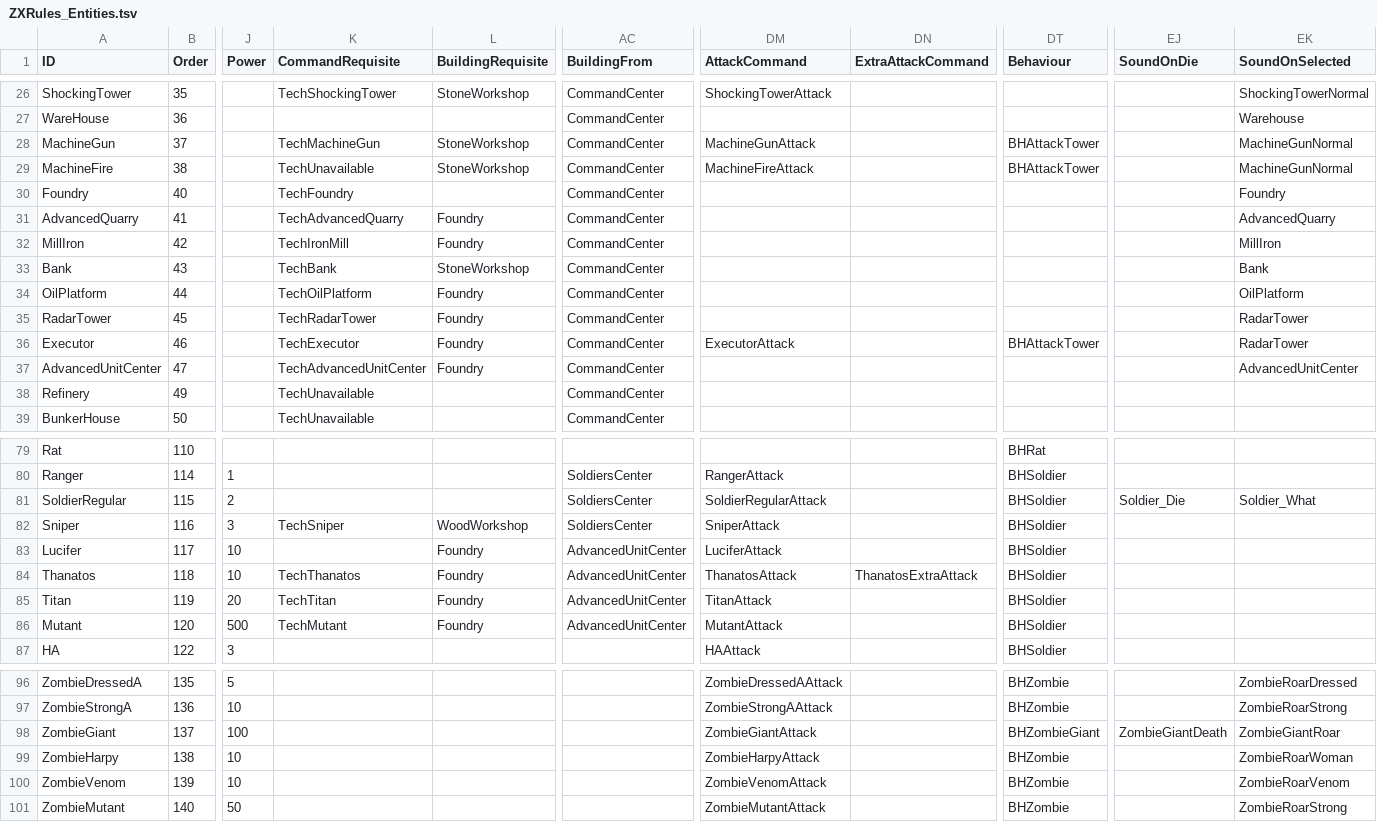
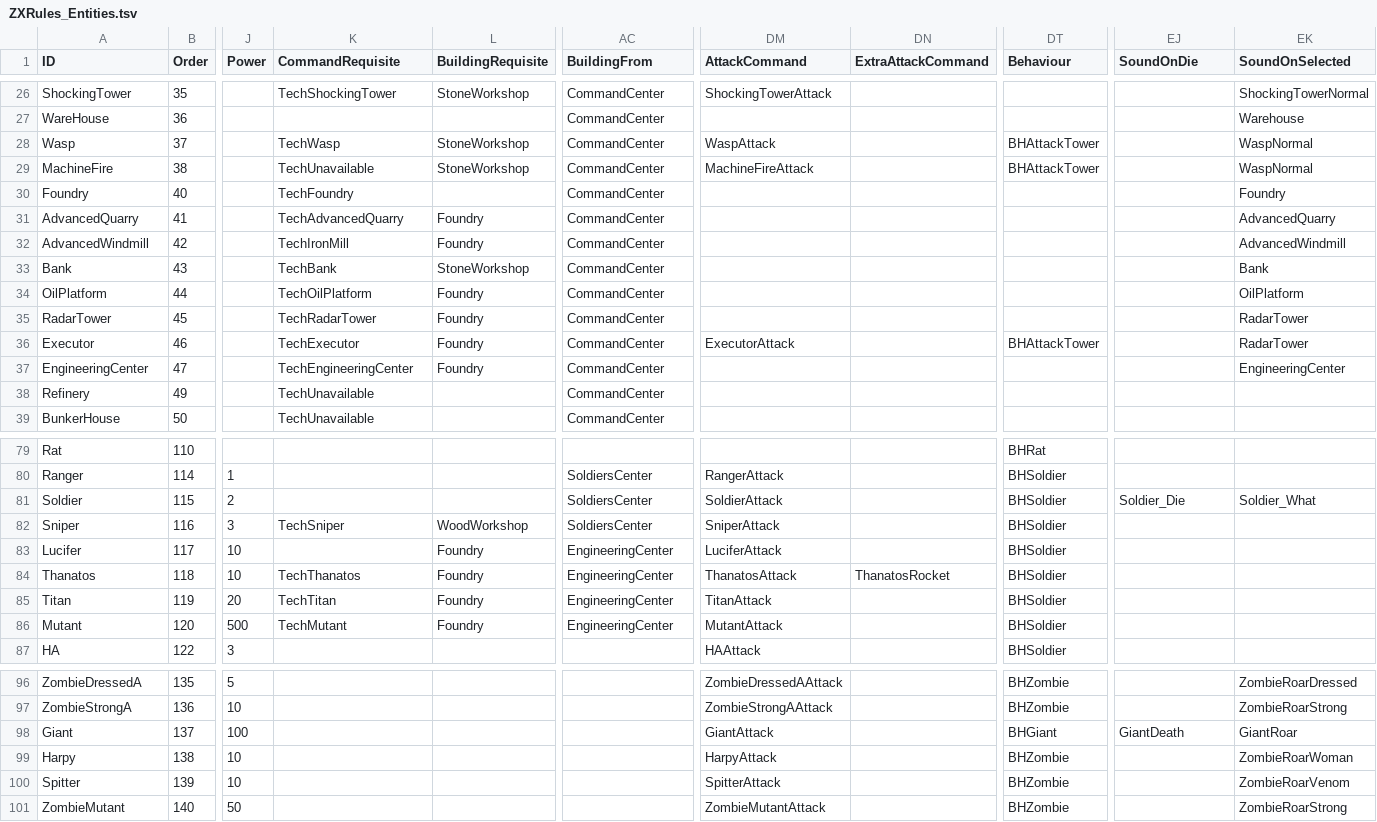
Before and after one commit to DaneelTrevize/Modded-Mayors, a TSV file: Source/ZXRules_Entities.tsv, drawn as a sheet; only a part is shown, gaps mark what is left out; the diff covers the shown part only; the diff names each change by its address in the sheet, - before the commit and + after, or states it on an @@ line.

```diff
--- a/Source/ZXRules_Entities.tsv
+++ b/Source/ZXRules_Entities.tsv
-A28 (ID): MachineGun
+A28 (ID): Wasp
-K28 (CommandRequisite): TechMachineGun
+K28 (CommandRequisite): TechWasp
-DM28 (AttackCommand): MachineGunAttack
+DM28 (AttackCommand): WaspAttack
-EK28:EK29 (SoundOnSelected): MachineGunNormal
+EK28:EK29 (SoundOnSelected): WaspNormal
-A32 (ID): MillIron
+A32 (ID): AdvancedWindmill
-EK32 (SoundOnSelected): MillIron
+EK32 (SoundOnSelected): AdvancedWindmill
-A37 (ID): AdvancedUnitCenter
+A37 (ID): EngineeringCenter
-K37 (CommandRequisite): TechAdvancedUnitCenter
+K37 (CommandRequisite): TechEngineeringCenter
-EK37 (SoundOnSelected): AdvancedUnitCenter
+EK37 (SoundOnSelected): EngineeringCenter
-A81 (ID): SoldierRegular
+A81 (ID): Soldier
-DM81 (AttackCommand): SoldierRegularAttack
+DM81 (AttackCommand): SoldierAttack
-AC83:AC86 (BuildingFrom): AdvancedUnitCenter
+AC83:AC86 (BuildingFrom): EngineeringCenter
-DN84 (ExtraAttackCommand): ThanatosExtraAttack
+DN84 (ExtraAttackCommand): ThanatosRocket
-A98 (ID): ZombieGiant
+A98 (ID): Giant
-DM98 (AttackCommand): ZombieGiantAttack
+DM98 (AttackCommand): GiantAttack
-DT98 (Behaviour): BHZombieGiant
+DT98 (Behaviour): BHGiant
-EJ98 (SoundOnDie): ZombieGiantDeath
+EJ98 (SoundOnDie): GiantDeath
-EK98 (SoundOnSelected): ZombieGiantRoar
+EK98 (SoundOnSelected): GiantRoar
-A99 (ID): ZombieHarpy
+A99 (ID): Harpy
-DM99 (AttackCommand): ZombieHarpyAttack
+DM99 (AttackCommand): HarpyAttack
-A100 (ID): ZombieVenom
+A100 (ID): Spitter
-DM100 (AttackCommand): ZombieVenomAttack
+DM100 (AttackCommand): SpitterAttack
```
Also changed, not shown: 8 edited cells elsewhere in this file, Source/ZXRules_Commands.tsv, Source/ZXRules_Global.tsv, 8 other files.
